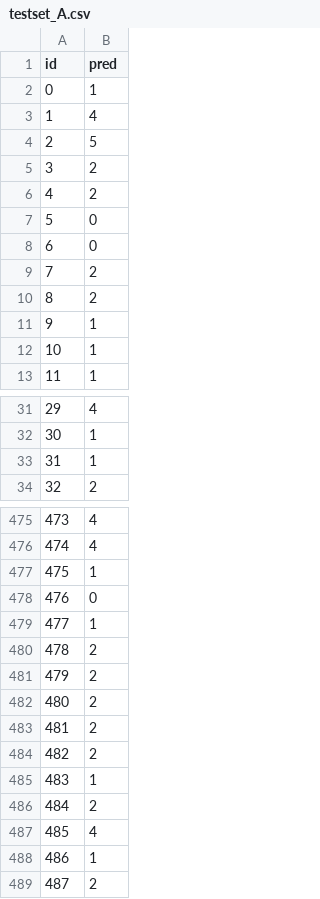
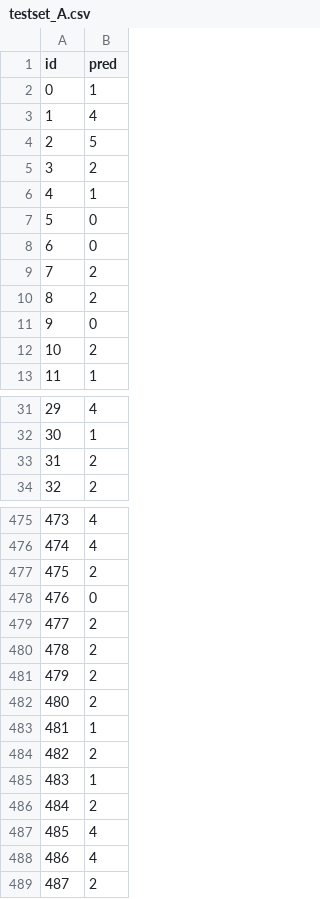
Before and after one commit to GellertToth/deeplearning-hackaton, a CSV file: submission/testset_A.csv, drawn as a sheet; only a part is shown, gaps mark what is left out; the diff covers the shown part only.

```diff
--- a/submission/testset_A.csv
+++ b/submission/testset_A.csv
@@ -5,3 +5,3 @@ id,pred
 3,2
-4,2
+4,1
 5,0
@@ -10,4 +10,4 @@ id,pred
 8,2
-9,1
-10,1
+9,0
+10,2
 11,1
@@ -32,3 +32,3 @@ id,pred
 30,1
-31,1
+31,2
 32,2
@@ -476,5 +476,5 @@ id,pred
 474,4
-475,1
+475,2
 476,0
-477,1
+477,2
 478,2
@@ -482,3 +482,3 @@ id,pred
 480,2
-481,2
+481,1
 482,2
@@ -487,3 +487,3 @@ id,pred
 485,4
-486,1
+486,4
 487,2
```
Also changed, not shown: 72 edited cells elsewhere in this file, submission/testset_B.csv, submission/testset_C.csv, 1 other file.
